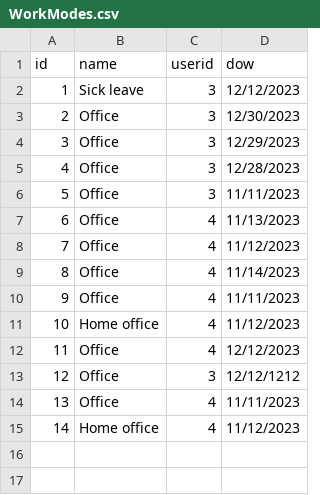
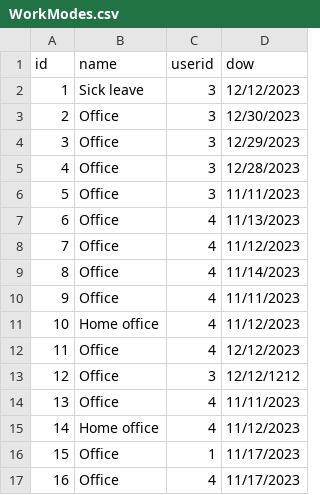
Before and after one commit to infoshareacademy/jcszr11-WeCSharp, a CSV file: Schedulist/WorkModes.csv, drawn as a sheet.

```diff
--- a/Schedulist/WorkModes.csv
+++ b/Schedulist/WorkModes.csv
@@ -15 +15,3 @@ id,name,userid,dow
 14,Home office,4,11/12/2023
+15,Office,1,11/17/2023
+16,Office,4,11/17/2023
```
Also changed, not shown: Schedulist/CalendarEvents.csv, 2 other files.
